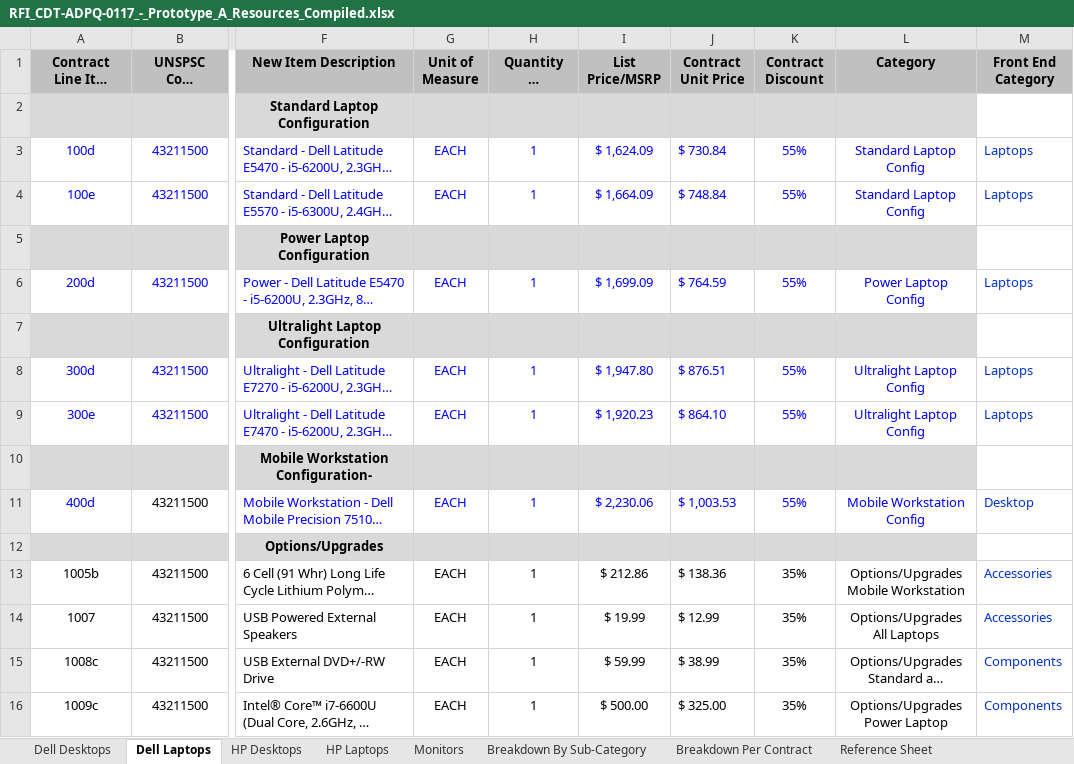
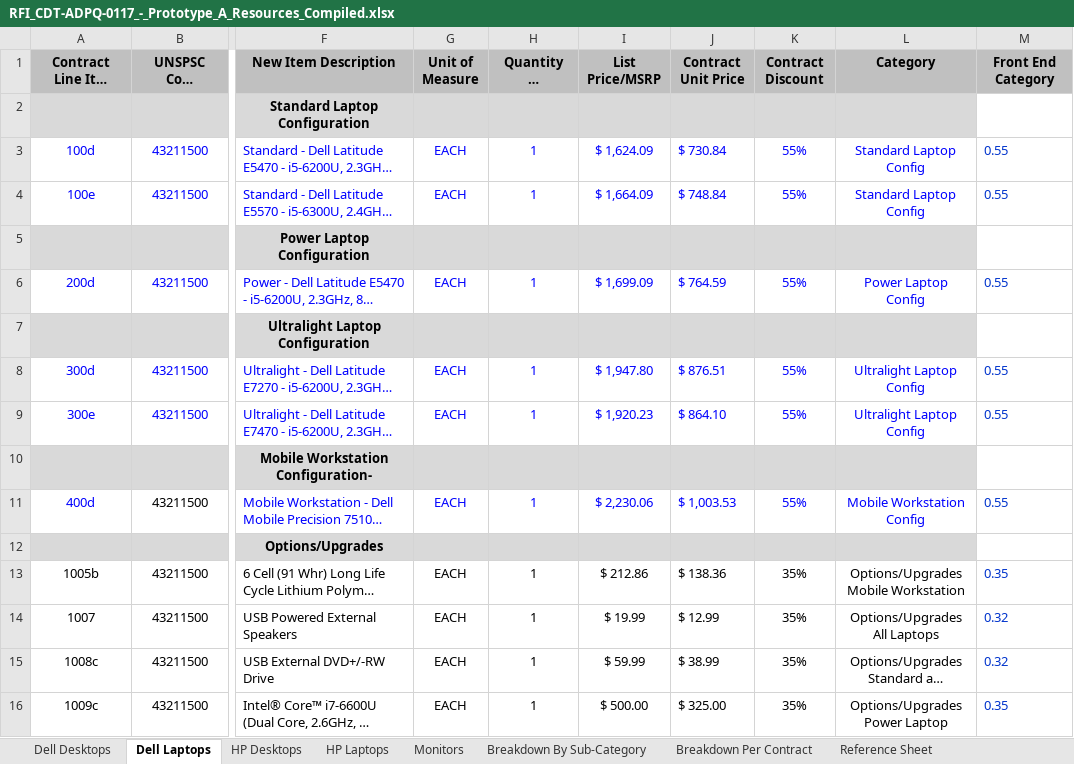
Before and after one commit to kpmg-agile/ca-pqvp, an Excel workbook: docs/RFI_CDT-ADPQ-0117_-_Prototype_A_Resources_Compiled.xlsx, sheet Dell Laptops, drawn as a sheet; only a part is shown, gaps mark what is left out; long unchanged cells end in …; values as stored, in another font and other column widths than the file's, no borders; conditional formats not drawn; the diff covers the shown part only; the diff names each change by its address in the sheet, - before the commit and + after, or states it on an @@ line.

```diff
--- a/docs/RFI_CDT-ADPQ-0117_-_Prototype_A_Resources_Compiled.xlsx (sheet Dell Laptops)
+++ b/docs/RFI_CDT-ADPQ-0117_-_Prototype_A_Resources_Compiled.xlsx (sheet Dell Laptops)
-M3:M4 (Front End Category): Laptops
+M3:M4 (Front End Category): 0.55
-M6 (Front End Category): Laptops
+M6 (Front End Category): 0.55
-M8:M9 (Front End Category): Laptops
+M8:M9 (Front End Category): 0.55
-M11 (Front End Category): Desktop
+M11 (Front End Category): 0.55
-M13 (Front End Category): Accessories
+M13 (Front End Category): 0.35
-M14 (Front End Category): Accessories
+M14 (Front End Category): 0.32
-M15 (Front End Category): Components
+M15 (Front End Category): 0.32
-M16 (Front End Category): Components
+M16 (Front End Category): 0.35
```
Also changed, not shown: 90 edited cells elsewhere in this sheet, sheet Reference Sheet, sheet Dell Desktops, sheet HP Desktops, sheet HP Laptops, sheet Monitors.
